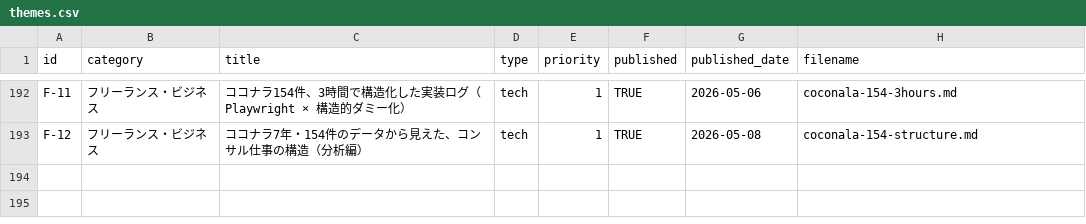
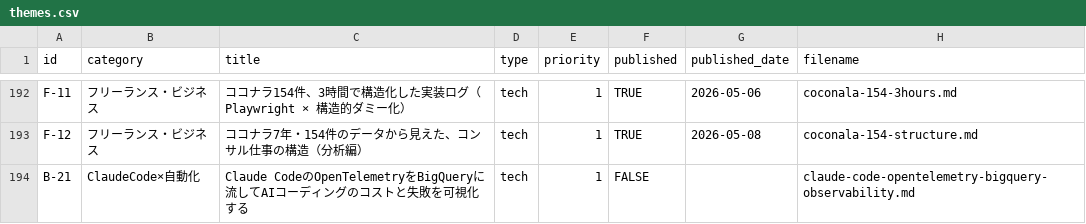
Before and after one commit to sekitokyogenome-svg/zenn-content, a CSV file: themes.csv, drawn as a sheet; only a part is shown, gaps mark what is left out; the diff names each change by its address in the sheet, - before the commit and + after, or states it on an @@ line.

```diff
--- a/themes.csv
+++ b/themes.csv
+row 194: B-21 | ClaudeCode×自動化 | Claude CodeのOpenTelemetryをBigQueryに流してAIコーディングのコストと失敗を可視化する | tech | 1 | FALSE |  | claude-code-opentelemetry-bigquery-observability.md
```
Also changed, not shown: 1 other file.
